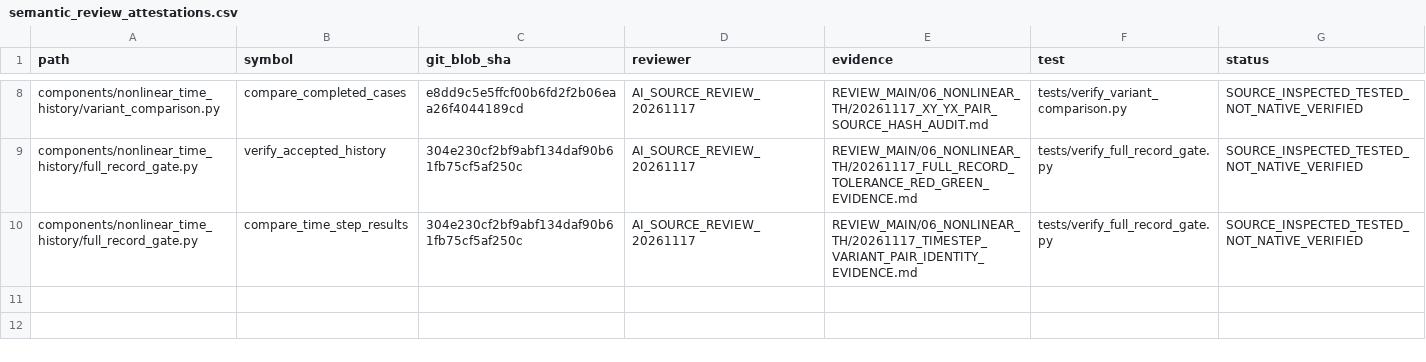
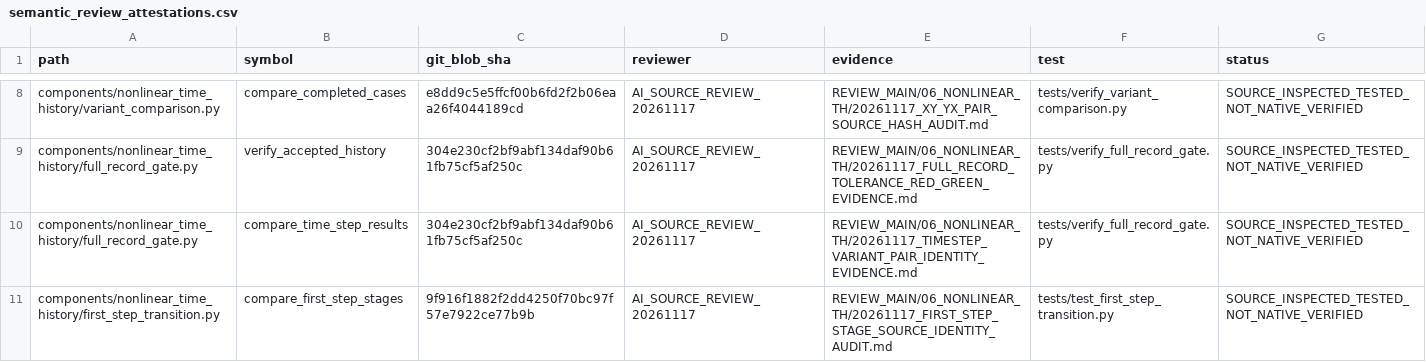
Before and after one commit to bikenshrestha2024/etabs-opensees-thesis, a CSV file: docs/review/ledger/semantic_review_attestations.csv, drawn as a sheet; only a part is shown, gaps mark what is left out; the diff names each change by its address in the sheet, - before the commit and + after, or states it on an @@ line.

Commit message:
audit(semantic): attest first-step wall provenance comparator at exact source SHA

```diff
--- a/docs/review/ledger/semantic_review_attestations.csv
+++ b/docs/review/ledger/semantic_review_attestations.csv
+row 11: components/nonlinear_time_history/first_step_transition.py | compare_first_step_stages | 9f916f1882f2dd4250f70bc97f57e7922ce77b9b | AI_SOURCE_REVIEW_20261117 | REVIEW_MAIN/06_NONLINEAR_TH/20261117_FIRST_STEP_STAGE_SOURCE_IDENTITY_AUDIT.md | tests/test_first_step_transition.py | SOURCE_INSPECTED_TESTED_NOT_NATIVE_VERIFIED
```
